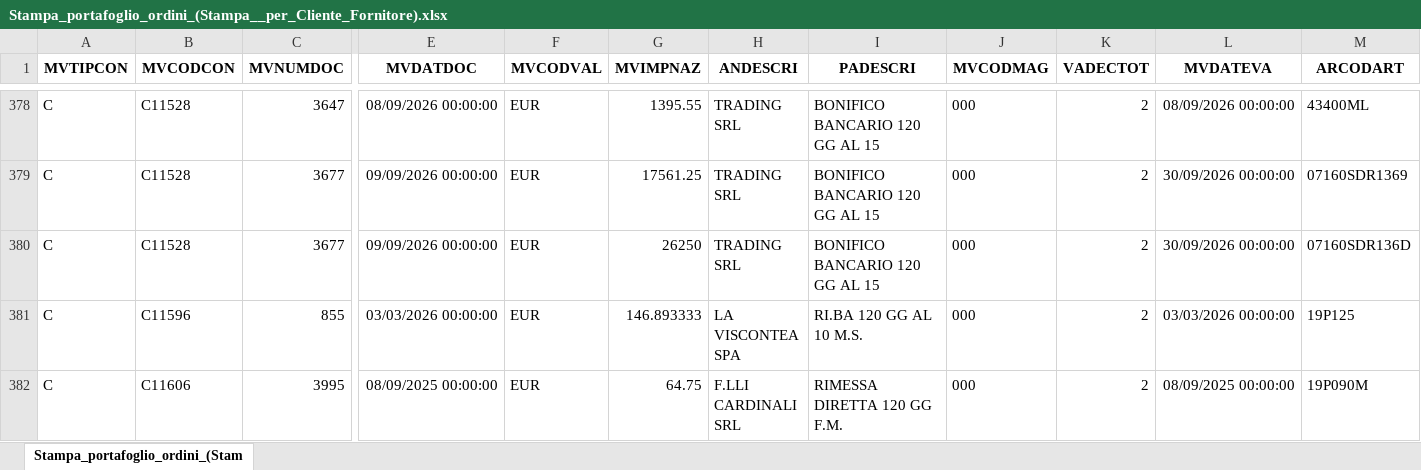
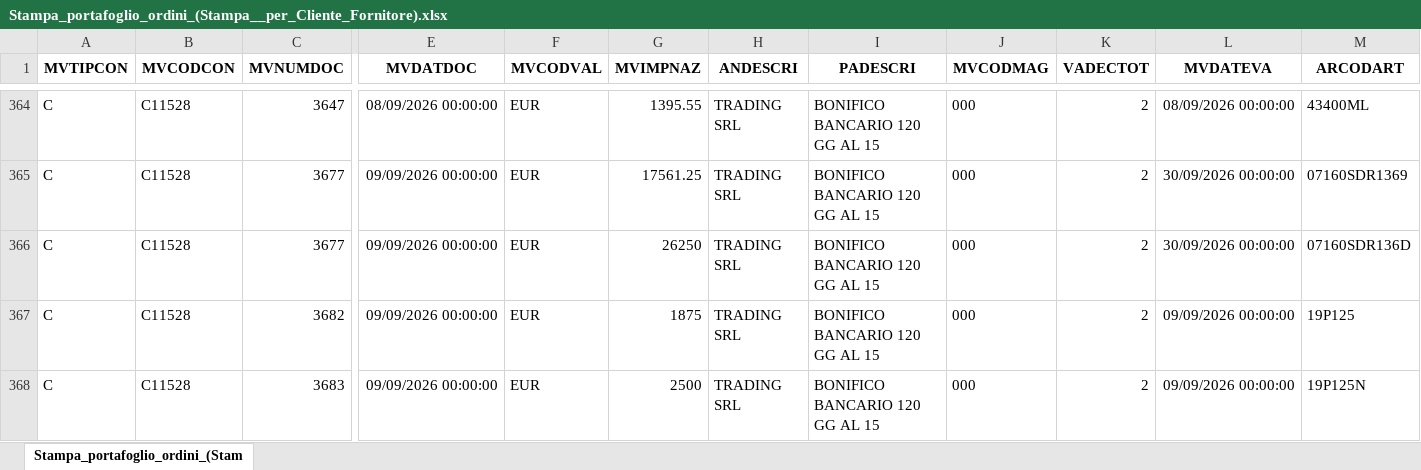
Before and after one commit to Riccini/giacenze-magazzino, an Excel workbook: Stampa_portafoglio_ordini_(Stampa__per_Cliente_Fornitore).xlsx, sheet Stampa_portafoglio_ordini_(Stam, drawn as a sheet; only a part is shown, gaps mark what is left out; the shorter side is filled out with more unchanged rows; values as stored, in another font and other column widths than the file's, no borders; rows hold the shown columns only; the diff covers the shown part only; the diff names each change by its address in the sheet, - before the commit and + after, or states it on an @@ line.

```diff
--- a/Stampa_portafoglio_ordini_(Stampa__per_Cliente_Fornitore).xlsx (sheet Stampa_portafoglio_ordini_(Stam)
+++ b/Stampa_portafoglio_ordini_(Stampa__per_Cliente_Fornitore).xlsx (sheet Stampa_portafoglio_ordini_(Stam)
+row 367: C | C11528 | 3682 | 09/09/2026 00:00:00 | EUR | 1875 | TRADING SRL | BONIFICO BANCARIO 120 GG AL 15 | 000 | 2 | 09/09/2026 00:00:00 | 19P125
+row 368: C | C11528 | 3683 | 09/09/2026 00:00:00 | EUR | 2500 | TRADING SRL | BONIFICO BANCARIO 120 GG AL 15 | 000 | 2 | 09/09/2026 00:00:00 | 19P125N
```
Also changed, not shown: 2 added rows, 38 removed rows and 6 edited cells elsewhere in this sheet.
